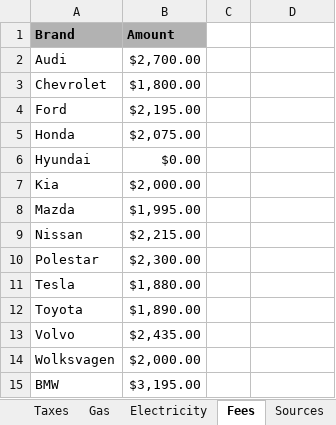
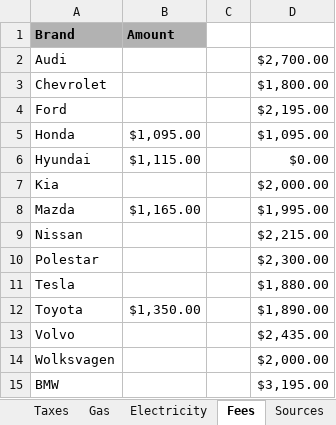
Before and after one commit to eloimercier/EV_ICE_Ownership_Cost_app, an Excel workbook: app/data/EV_list_USA.xlsx, sheet Fees, drawn as a sheet; values as stored, in another font and other column widths than the file's, no borders; the diff names each change by its address in the sheet, - before the commit and + after, or states it on an @@ line.

```diff
--- a/app/data/EV_list_USA.xlsx (sheet Fees)
+++ b/app/data/EV_list_USA.xlsx (sheet Fees)
-B2 (Amount): $2,700.00
+B2 (Amount): (empty)
-D2: (empty)
+D2: $2,700.00
-B3 (Amount): $1,800.00
+B3 (Amount): (empty)
-D3: (empty)
+D3: $1,800.00
-B4 (Amount): $2,195.00
+B4 (Amount): (empty)
-D4: (empty)
+D4: $2,195.00
-B5 (Amount): $2,075.00
+B5 (Amount): $1,095.00
-D5: (empty)
+D5: $1,095.00
-B6 (Amount): $0.00
+B6 (Amount): $1,115.00
-D6: (empty)
+D6: $0.00
-B7 (Amount): $2,000.00
+B7 (Amount): (empty)
-D7: (empty)
+D7: $2,000.00
-B8 (Amount): $1,995.00
+B8 (Amount): $1,165.00
-D8: (empty)
+D8: $1,995.00
-B9 (Amount): $2,215.00
+B9 (Amount): (empty)
-D9: (empty)
+D9: $2,215.00
-B10 (Amount): $2,300.00
+B10 (Amount): (empty)
-D10: (empty)
+D10: $2,300.00
-B11 (Amount): $1,880.00
+B11 (Amount): (empty)
-D11: (empty)
+D11: $1,880.00
-B12 (Amount): $1,890.00
+B12 (Amount): $1,350.00
-D12: (empty)
+D12: $1,890.00
-B13 (Amount): $2,435.00
+B13 (Amount): (empty)
-D13: (empty)
+D13: $2,435.00
-B14 (Amount): $2,000.00
+B14 (Amount): (empty)
-D14: (empty)
+D14: $2,000.00
-B15 (Amount): $3,195.00
+B15 (Amount): (empty)
-D15: (empty)
+D15: $3,195.00
```
Also changed, not shown: sheet Cars, sheet Taxes, 1 other file.
